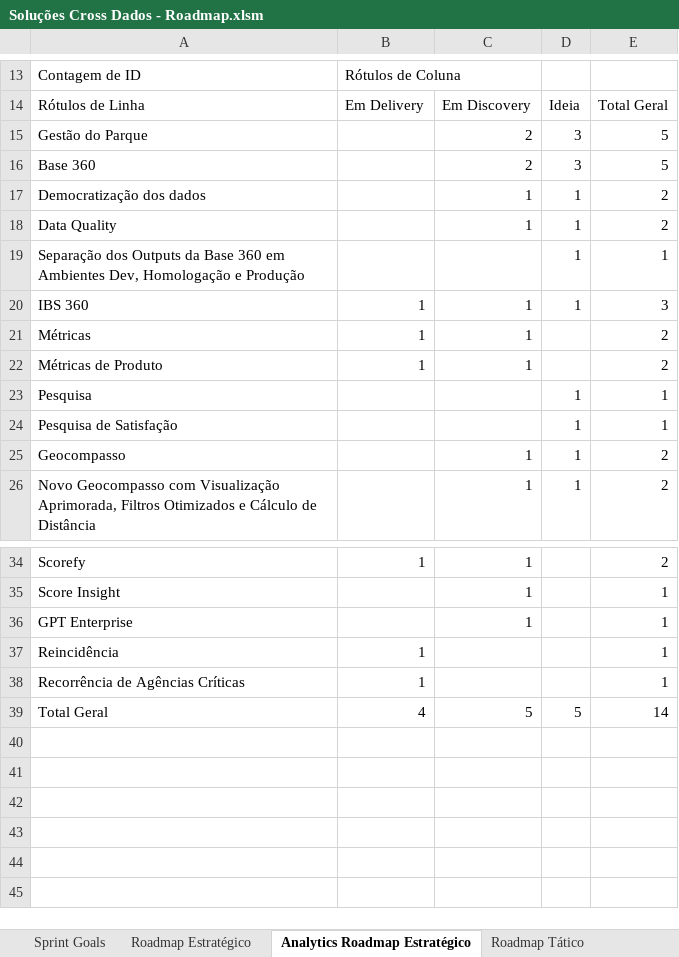
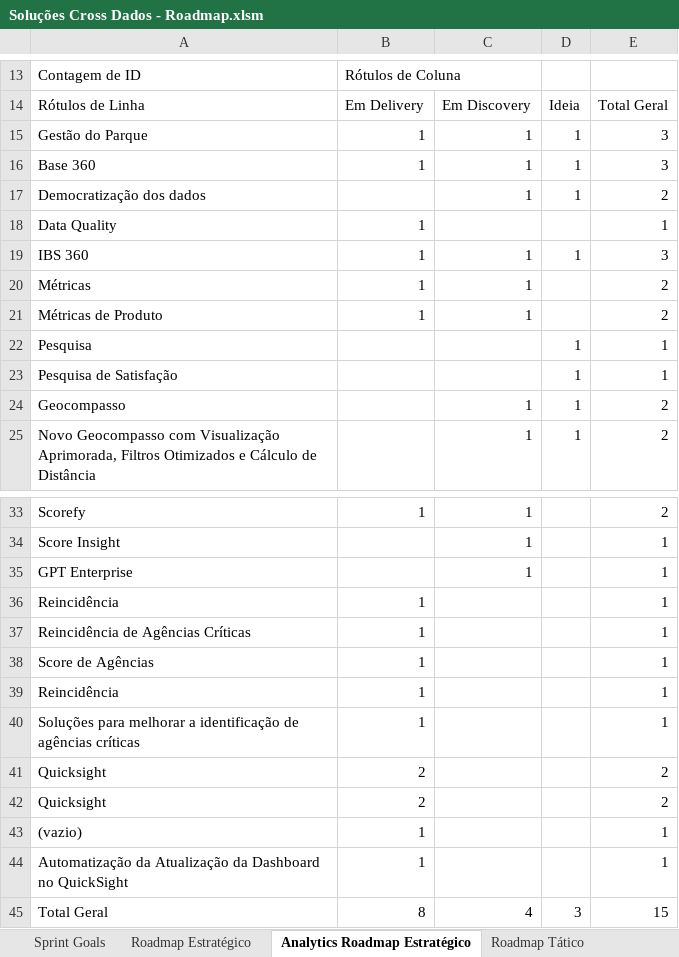
Before and after one commit to emersonrafaels/excel-backlog-planning-roadmap, an Excel workbook: Soluções Cross Dados - Roadmap.xlsm, sheet Analytics Roadmap Estratégico, drawn as a sheet; only a part is shown, gaps mark what is left out; values as stored, in another font and other column widths than the file's, no borders; removed rows and columns are numbered as before the commit, all else as after; the diff names each change by its address in the sheet, - before the commit and + after, or states it on an @@ line.

```diff
--- a/Soluções Cross Dados - Roadmap.xlsm (sheet Analytics Roadmap Estratégico)
+++ b/Soluções Cross Dados - Roadmap.xlsm (sheet Analytics Roadmap Estratégico)
-row 15: Gestão do Parque |  | 2 | 3 | 5
-row 16: Base 360 |  | 2 | 3 | 5
+row 15: Gestão do Parque | 1 | 1 | 1 | 3
+row 16: Base 360 | 1 | 1 | 1 | 3
-row 18: Data Quality |  | 1 | 1 | 2
-row 19: Separação dos Outputs da Base 360 em Ambientes Dev, Homologação e Produção |  |  | 1 | 1
+row 18: Data Quality | 1 |  |  | 1
-A37: Recorrência de Agências Críticas
+A37: Reincidência de Agências Críticas
-row 39: Total Geral | 4 | 5 | 5 | 14
+row 38: Score de Agências | 1 |  |  | 1
+row 39: Reincidência | 1 |  |  | 1
+row 40: Soluções para melhorar a identificação de agências críticas | 1 |  |  | 1
+row 41: Quicksight | 2 |  |  | 2
+row 42: Quicksight | 2 |  |  | 2
+row 43: (vazio) | 1 |  |  | 1
+row 44: Automatização da Atualização da Dashboard no QuickSight | 1 |  |  | 1
+row 45: Total Geral | 8 | 4 | 3 | 15
```
Also changed, not shown: sheet Roadmap Tático, sheet Priorização, sheet Roadmap Estratégico, sheet Auxiliares, sheet Menu, other sheet tabs, hidden cells, charts or pictures.
